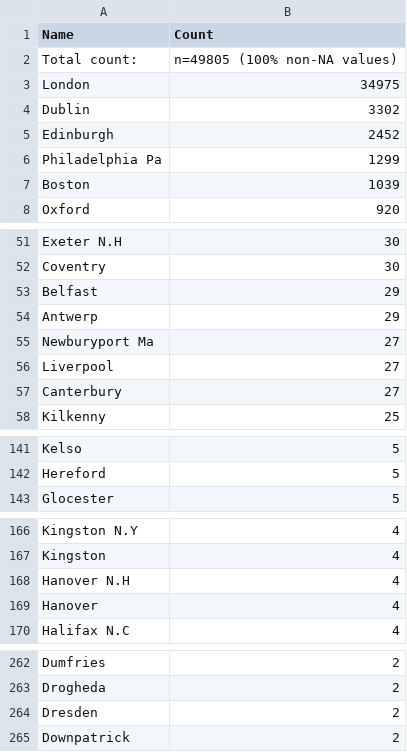
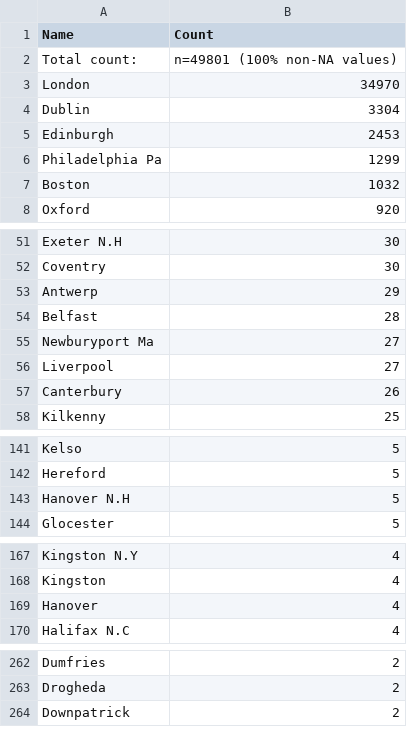
Before and after one commit to COMHIS/estc, a CSV file: inst/examples/output.tables/publication_place_accepted.csv, drawn as a sheet; only a part is shown, gaps mark what is left out; the diff covers the shown part only.

```diff
--- a/inst/examples/output.tables/publication_place_accepted.csv
+++ b/inst/examples/output.tables/publication_place_accepted.csv
@@ -1,8 +1,8 @@
 Name	Count
-Total count: 	n=49805 (100% non-NA values)
-London	34975
-Dublin	 3302
-Edinburgh	 2452
+Total count: 	n=49801 (100% non-NA values)
+London	34970
+Dublin	 3304
+Edinburgh	 2453
 Philadelphia Pa	 1299
-Boston	 1039
+Boston	 1032
 Oxford	  920
@@ -52,7 +52,7 @@ Exeter N.H	   30
 Coventry	   30
-Belfast	   29
 Antwerp	   29
+Belfast	   28
 Newburyport Ma	   27
 Liverpool	   27
-Canterbury	   27
+Canterbury	   26
 Kilkenny	   25
@@ -142,2 +142,3 @@ Kelso	    5
 Hereford	    5
+Hanover N.H	    5
 Glocester	    5
@@ -167,3 +168,2 @@ Kingston N.Y	    4
 Kingston	    4
-Hanover N.H	    4
 Hanover	    4
@@ -263,3 +263,2 @@ Dumfries	    2
 Drogheda	    2
-Dresden	    2
 Downpatrick	    2
```
Also changed, not shown: 1 added row and 1 edited cell elsewhere in this file, 28 other files.
